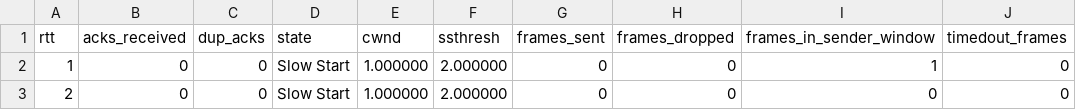
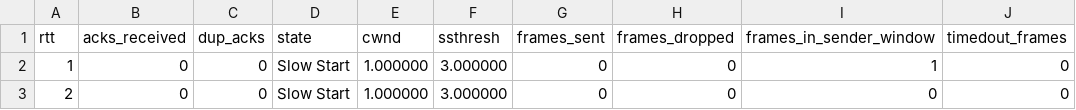
Before and after one commit to chihaoy/Sliding-Window-Protocol-and-Congestion-window-control, a CSV file: csv_files/cc_test2/s0_r0_diagnostics.csv, drawn as a sheet.

Commit message:
across different window not working

```diff
--- a/csv_files/cc_test2/s0_r0_diagnostics.csv
+++ b/csv_files/cc_test2/s0_r0_diagnostics.csv
@@ -1,3 +1,3 @@
 rtt,acks_received,dup_acks,state,cwnd,ssthresh,frames_sent,frames_dropped,frames_in_sender_window,timedout_frames
-1,0,0,Slow Start,1.000000,2.000000,0,0,1,0
-2,0,0,Slow Start,1.000000,2.000000,0,0,0,0
+1,0,0,Slow Start,1.000000,3.000000,0,0,1,0
+2,0,0,Slow Start,1.000000,3.000000,0,0,0,0
```
Also changed, not shown: 11 other files.
